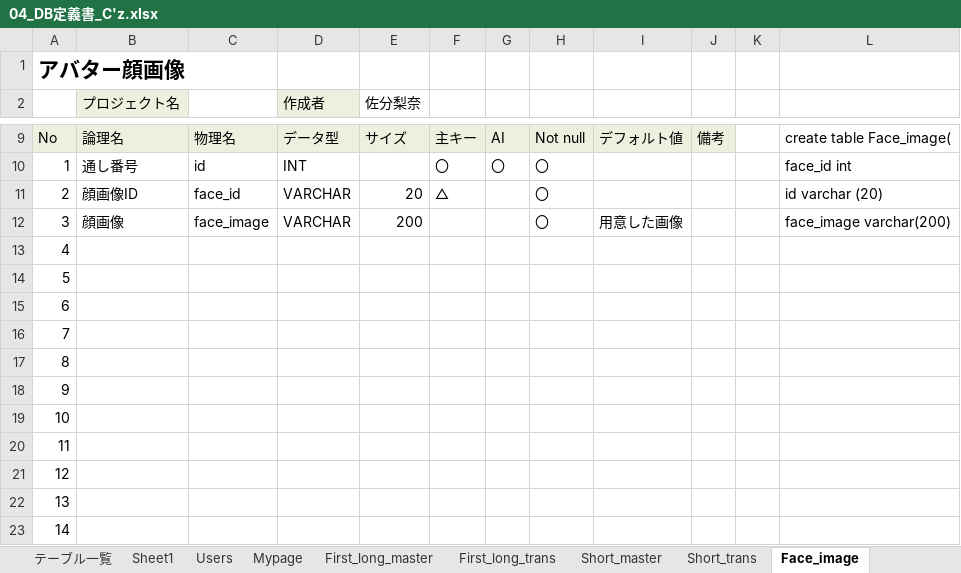
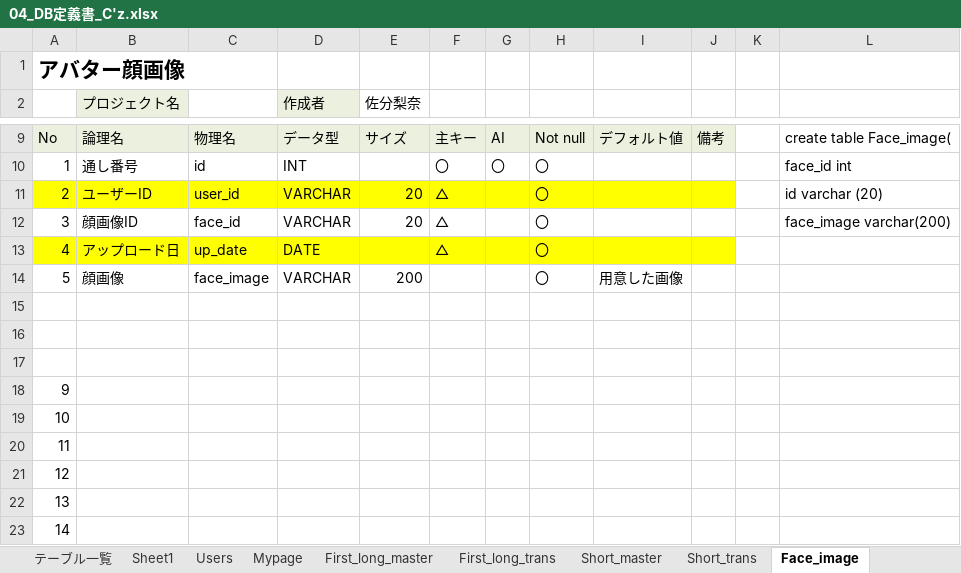
Before and after one commit to dojo2022/C-5, an Excel workbook: doc/04_DB定義書_C'z.xlsx, sheet Face_image, drawn as a sheet; only a part is shown, gaps mark what is left out; values as stored, in another font and other column widths than the file's, no borders; removed rows and columns are numbered as before the commit, all else as after; the diff names each change by its address in the sheet, - before the commit and + after, or states it on an @@ line.

Commit message:
DB定義書

```diff
--- a/doc/04_DB定義書_C'z.xlsx (sheet Face_image)
+++ b/doc/04_DB定義書_C'z.xlsx (sheet Face_image)
-A11:J11 fill: none
+A11:J11 fill: #FFFF00
-B11 (プロジェクト名): 顔画像ID
+B11 (プロジェクト名): ユーザーID
-C11: face_id
+C11: user_id
+row 12: 3 | 顔画像ID | face_id | VARCHAR | 20 | △ |  | 〇 |  |  |  | face_image varchar(200)
+row 13: 4 | アップロード日 | up_date | DATE |  | △ |  | 〇
-A14: 3
+A14: 5
-L14: face_image varchar(200)
+L14: (empty)
-A15: 4
+A15: (empty)
-A16: 5
+A16: (empty)
-A17: 6
+A17: (empty)
-row 16: 7
-row 17: 8
```
Also changed, not shown: sheet Users, other sheet tabs.
